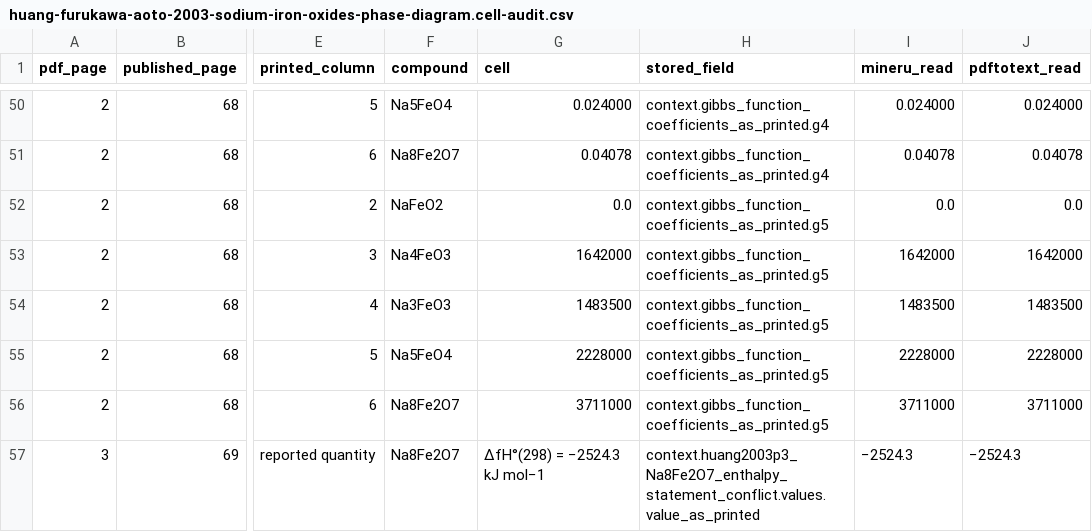
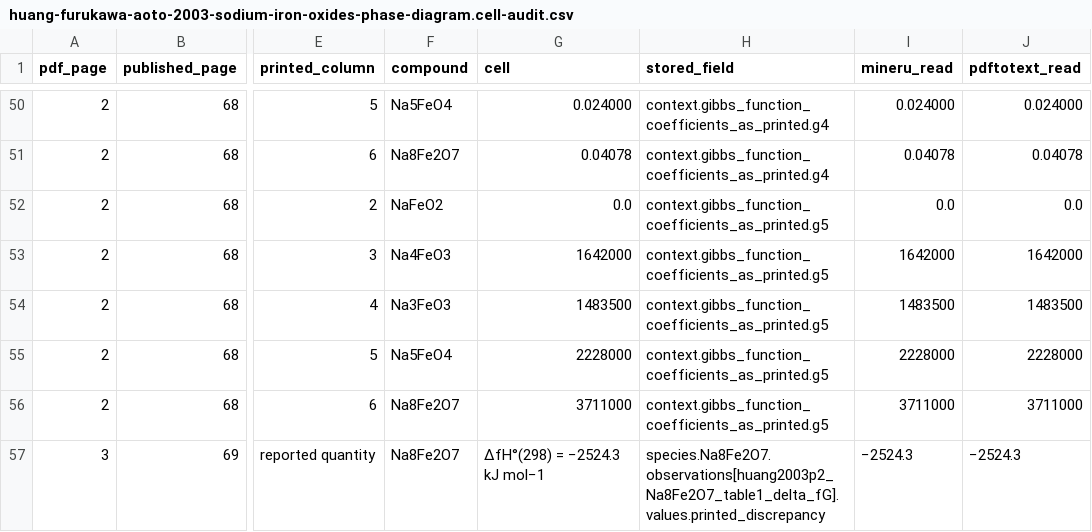
Before and after one commit to simonrowland/regolith-pyrolysis-simulator, a CSV file: data/literature/extracts/audits/huang-furukawa-aoto-2003-sodium-iron-oxides-phase-diagram.cell-audit.csv, drawn as a sheet; only a part is shown, gaps mark what is left out; the diff names each change by its address in the sheet, - before the commit and + after, or states it on an @@ line.

Commit message:
Keep Na8Fe2O7 discrepancy on Gibbs row

```diff
--- a/data/literature/extracts/audits/huang-furukawa-aoto-2003-sodium-iron-oxides-phase-diagram.cell-audit.csv
+++ b/data/literature/extracts/audits/huang-furukawa-aoto-2003-sodium-iron-oxides-phase-diagram.cell-audit.csv
-H57 (stored_field): context.huang2003p3_Na8Fe2O7_enthalpy_statement_conflict.values.value_as_printed
+H57 (stored_field): species.Na8Fe2O7.observations[huang2003p2_Na8Fe2O7_table1_delta_fG].values.printed_discrepancy
```
Also changed, not shown: 3 other files.
